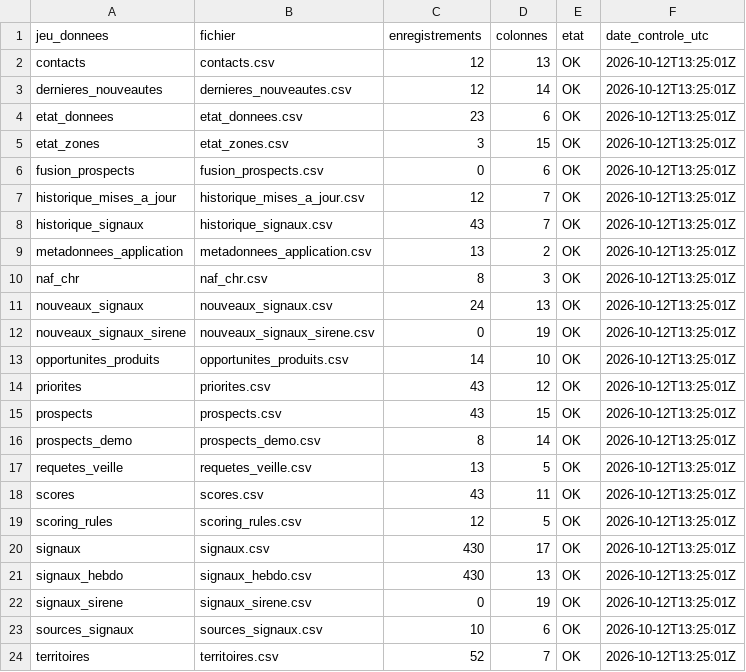
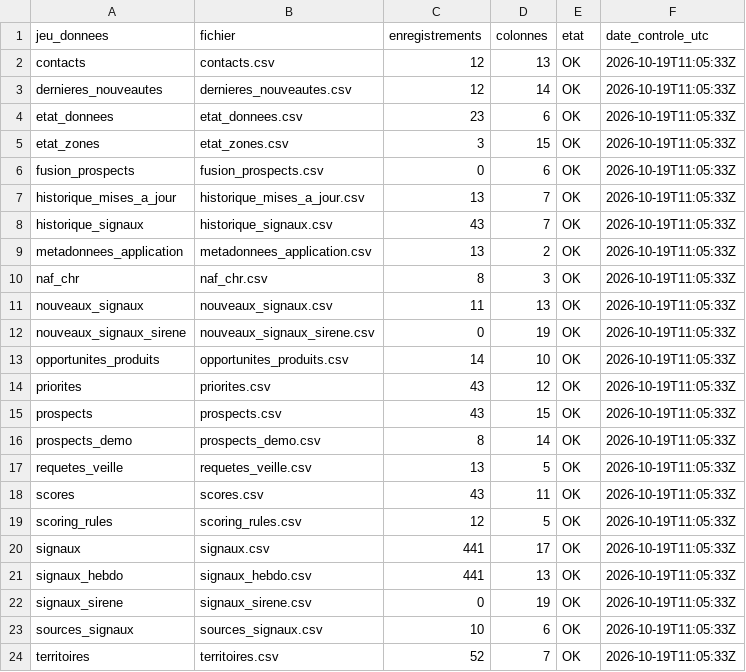
Before and after one commit to klemau84/radar-prospects, a CSV file: data/etat_donnees.csv, drawn as a sheet.

```diff
--- a/data/etat_donnees.csv
+++ b/data/etat_donnees.csv
@@ -1,24 +1,24 @@
 jeu_donnees,fichier,enregistrements,colonnes,etat,date_controle_utc
-contacts,contacts.csv,12,13,OK,2026-10-12T13:25:01Z
-dernieres_nouveautes,dernieres_nouveautes.csv,12,14,OK,2026-10-12T13:25:01Z
-etat_donnees,etat_donnees.csv,23,6,OK,2026-10-12T13:25:01Z
-etat_zones,etat_zones.csv,3,15,OK,2026-10-12T13:25:01Z
-fusion_prospects,fusion_prospects.csv,0,6,OK,2026-10-12T13:25:01Z
-historique_mises_a_jour,historique_mises_a_jour.csv,12,7,OK,2026-10-12T13:25:01Z
-historique_signaux,historique_signaux.csv,43,7,OK,2026-10-12T13:25:01Z
-metadonnees_application,metadonnees_application.csv,13,2,OK,2026-10-12T13:25:01Z
-naf_chr,naf_chr.csv,8,3,OK,2026-10-12T13:25:01Z
-nouveaux_signaux,nouveaux_signaux.csv,24,13,OK,2026-10-12T13:25:01Z
-nouveaux_signaux_sirene,nouveaux_signaux_sirene.csv,0,19,OK,2026-10-12T13:25:01Z
-opportunites_produits,opportunites_produits.csv,14,10,OK,2026-10-12T13:25:01Z
-priorites,priorites.csv,43,12,OK,2026-10-12T13:25:01Z
-prospects,prospects.csv,43,15,OK,2026-10-12T13:25:01Z
-prospects_demo,prospects_demo.csv,8,14,OK,2026-10-12T13:25:01Z
-requetes_veille,requetes_veille.csv,13,5,OK,2026-10-12T13:25:01Z
-scores,scores.csv,43,11,OK,2026-10-12T13:25:01Z
-scoring_rules,scoring_rules.csv,12,5,OK,2026-10-12T13:25:01Z
-signaux,signaux.csv,430,17,OK,2026-10-12T13:25:01Z
-signaux_hebdo,signaux_hebdo.csv,430,13,OK,2026-10-12T13:25:01Z
-signaux_sirene,signaux_sirene.csv,0,19,OK,2026-10-12T13:25:01Z
-sources_signaux,sources_signaux.csv,10,6,OK,2026-10-12T13:25:01Z
-territoires,territoires.csv,52,7,OK,2026-10-12T13:25:01Z
+contacts,contacts.csv,12,13,OK,2026-10-19T11:05:33Z
+dernieres_nouveautes,dernieres_nouveautes.csv,12,14,OK,2026-10-19T11:05:33Z
+etat_donnees,etat_donnees.csv,23,6,OK,2026-10-19T11:05:33Z
+etat_zones,etat_zones.csv,3,15,OK,2026-10-19T11:05:33Z
+fusion_prospects,fusion_prospects.csv,0,6,OK,2026-10-19T11:05:33Z
+historique_mises_a_jour,historique_mises_a_jour.csv,13,7,OK,2026-10-19T11:05:33Z
+historique_signaux,historique_signaux.csv,43,7,OK,2026-10-19T11:05:33Z
+metadonnees_application,metadonnees_application.csv,13,2,OK,2026-10-19T11:05:33Z
+naf_chr,naf_chr.csv,8,3,OK,2026-10-19T11:05:33Z
+nouveaux_signaux,nouveaux_signaux.csv,11,13,OK,2026-10-19T11:05:33Z
+nouveaux_signaux_sirene,nouveaux_signaux_sirene.csv,0,19,OK,2026-10-19T11:05:33Z
+opportunites_produits,opportunites_produits.csv,14,10,OK,2026-10-19T11:05:33Z
+priorites,priorites.csv,43,12,OK,2026-10-19T11:05:33Z
+prospects,prospects.csv,43,15,OK,2026-10-19T11:05:33Z
+prospects_demo,prospects_demo.csv,8,14,OK,2026-10-19T11:05:33Z
+requetes_veille,requetes_veille.csv,13,5,OK,2026-10-19T11:05:33Z
+scores,scores.csv,43,11,OK,2026-10-19T11:05:33Z
+scoring_rules,scoring_rules.csv,12,5,OK,2026-10-19T11:05:33Z
+signaux,signaux.csv,441,17,OK,2026-10-19T11:05:33Z
+signaux_hebdo,signaux_hebdo.csv,441,13,OK,2026-10-19T11:05:33Z
+signaux_sirene,signaux_sirene.csv,0,19,OK,2026-10-19T11:05:33Z
+sources_signaux,sources_signaux.csv,10,6,OK,2026-10-19T11:05:33Z
+territoires,territoires.csv,52,7,OK,2026-10-19T11:05:33Z
```
Also changed, not shown: data/historique_mises_a_jour.csv, data/metadonnees_application.csv, 4 other files.
